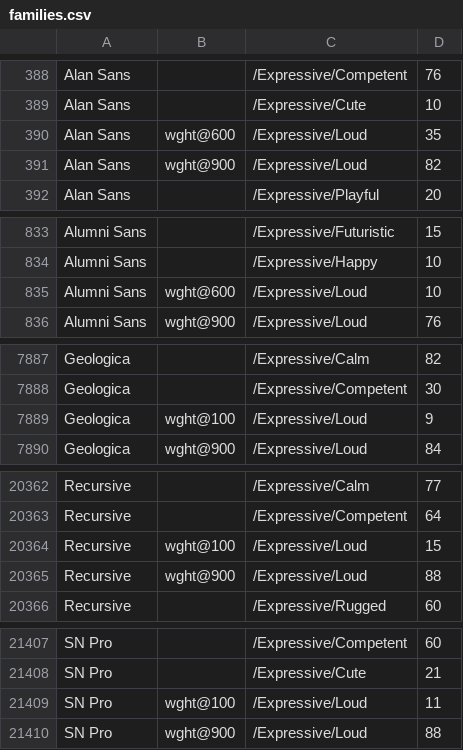
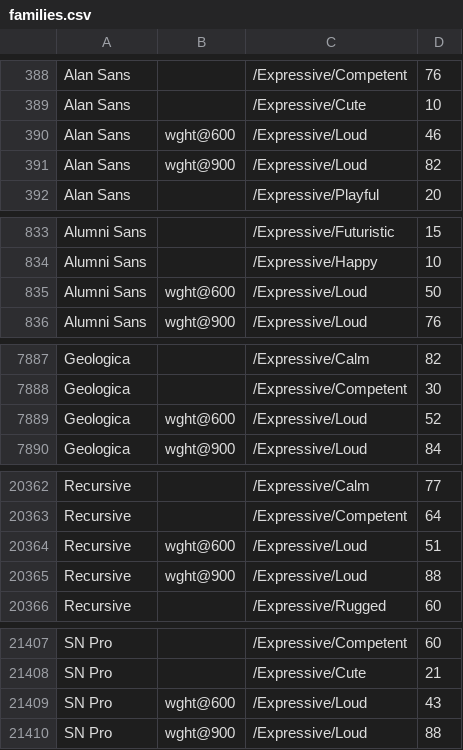
Before and after one commit to google/fonts, a CSV file: tags/all/families.csv, drawn as a sheet; only a part is shown, gaps mark what is left out; the diff covers the shown part only.

```diff
--- a/tags/all/families.csv
+++ b/tags/all/families.csv
@@ -389,3 +389,3 @@ Alan Sans,,/Expressive/Competent,76
 Alan Sans,,/Expressive/Cute,10
-Alan Sans,wght@600,/Expressive/Loud,35
+Alan Sans,wght@600,/Expressive/Loud,46
 Alan Sans,wght@900,/Expressive/Loud,82
@@ -834,3 +834,3 @@ Alumni Sans,,/Expressive/Futuristic,15
 Alumni Sans,,/Expressive/Happy,10
-Alumni Sans,wght@600,/Expressive/Loud,10
+Alumni Sans,wght@600,/Expressive/Loud,50
 Alumni Sans,wght@900,/Expressive/Loud,76
@@ -7888,3 +7888,3 @@ Geologica,,/Expressive/Calm,82
 Geologica,,/Expressive/Competent,30
-Geologica,wght@100,/Expressive/Loud,9
+Geologica,wght@600,/Expressive/Loud,52
 Geologica,wght@900,/Expressive/Loud,84
@@ -20363,3 +20363,3 @@ Recursive,,/Expressive/Calm,77
 Recursive,,/Expressive/Competent,64
-Recursive,wght@100,/Expressive/Loud,15
+Recursive,wght@600,/Expressive/Loud,51
 Recursive,wght@900,/Expressive/Loud,88
@@ -21408,3 +21408,3 @@ SN Pro,,/Expressive/Competent,60
 SN Pro,,/Expressive/Cute,21
-SN Pro,wght@100,/Expressive/Loud,11
+SN Pro,wght@600,/Expressive/Loud,43
 SN Pro,wght@900,/Expressive/Loud,88
```
Also changed, not shown: 49 edited cells elsewhere in this file.
